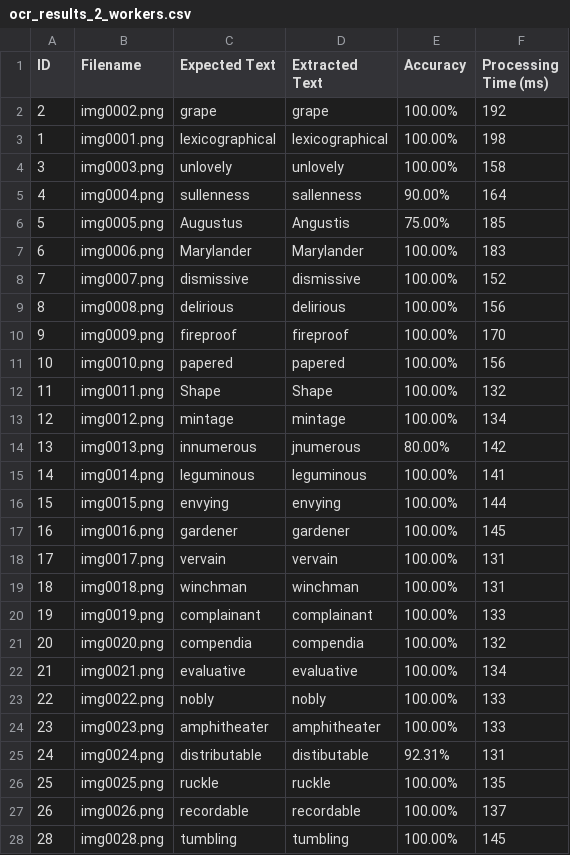
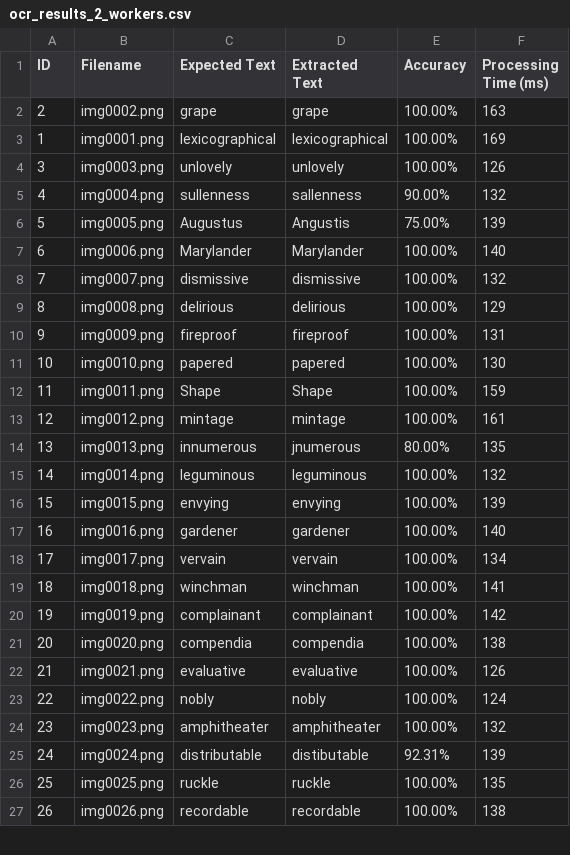
Before and after one commit to mimflar/parallel-ocr-pipeline, a CSV file: ocr_results_2_workers.csv, drawn as a sheet; only a part is shown; the diff covers the shown part only.

```diff
--- a/ocr_results_2_workers.csv
+++ b/ocr_results_2_workers.csv
@@ -1,28 +1,27 @@
 ID,Filename,Expected Text,Extracted Text,Accuracy,Processing Time (ms)
-2,img0002.png,grape,grape,100.00%,192
-1,img0001.png,lexicographical,lexicographical,100.00%,198
-3,img0003.png,unlovely,unlovely,100.00%,158
-4,img0004.png,sullenness,sallenness,90.00%,164
-5,img0005.png,Augustus,Angustis,75.00%,185
-6,img0006.png,Marylander,Marylander,100.00%,183
-7,img0007.png,dismissive,dismissive,100.00%,152
-8,img0008.png,delirious,delirious,100.00%,156
-9,img0009.png,fireproof,fireproof,100.00%,170
-10,img0010.png,papered,papered,100.00%,156
-11,img0011.png,Shape,Shape,100.00%,132
-12,img0012.png,mintage,mintage,100.00%,134
-13,img0013.png,innumerous,jnumerous,80.00%,142
-14,img0014.png,leguminous,leguminous,100.00%,141
-15,img0015.png,envying,envying,100.00%,144
-16,img0016.png,gardener,gardener,100.00%,145
-17,img0017.png,vervain,vervain,100.00%,131
-18,img0018.png,winchman,winchman,100.00%,131
-19,img0019.png,complainant,complainant,100.00%,133
-20,img0020.png,compendia,compendia,100.00%,132
-21,img0021.png,evaluative,evaluative,100.00%,134
-22,img0022.png,nobly,nobly,100.00%,133
-23,img0023.png,amphitheater,amphitheater,100.00%,133
-24,img0024.png,distributable,distibutable,92.31%,131
+2,img0002.png,grape,grape,100.00%,163
+1,img0001.png,lexicographical,lexicographical,100.00%,169
+3,img0003.png,unlovely,unlovely,100.00%,126
+4,img0004.png,sullenness,sallenness,90.00%,132
+5,img0005.png,Augustus,Angustis,75.00%,139
+6,img0006.png,Marylander,Marylander,100.00%,140
+7,img0007.png,dismissive,dismissive,100.00%,132
+8,img0008.png,delirious,delirious,100.00%,129
+9,img0009.png,fireproof,fireproof,100.00%,131
+10,img0010.png,papered,papered,100.00%,130
+11,img0011.png,Shape,Shape,100.00%,159
+12,img0012.png,mintage,mintage,100.00%,161
+13,img0013.png,innumerous,jnumerous,80.00%,135
+14,img0014.png,leguminous,leguminous,100.00%,132
+15,img0015.png,envying,envying,100.00%,139
+16,img0016.png,gardener,gardener,100.00%,140
+17,img0017.png,vervain,vervain,100.00%,134
+18,img0018.png,winchman,winchman,100.00%,141
+19,img0019.png,complainant,complainant,100.00%,142
+20,img0020.png,compendia,compendia,100.00%,138
+21,img0021.png,evaluative,evaluative,100.00%,126
+22,img0022.png,nobly,nobly,100.00%,124
+23,img0023.png,amphitheater,amphitheater,100.00%,132
+24,img0024.png,distributable,distibutable,92.31%,139
 25,img0025.png,ruckle,ruckle,100.00%,135
-26,img0026.png,recordable,recordable,100.00%,137
-28,img0028.png,tumbling,tumbling,100.00%,145
+26,img0026.png,recordable,recordable,100.00%,138
```
Also changed, not shown: 1 added row and 71 edited cells elsewhere in this file, ocr_results.csv, ocr_results_1_workers.csv, 4 other files.
